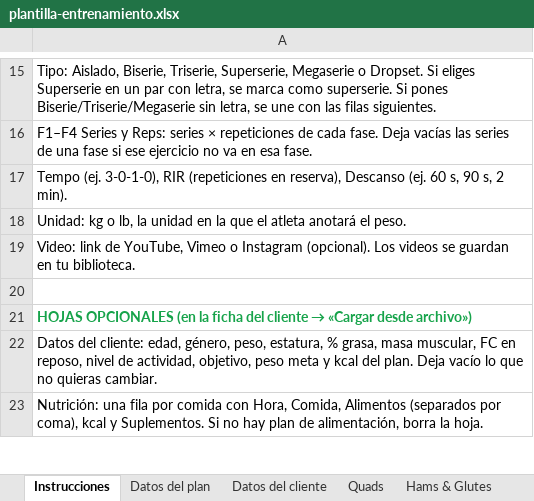
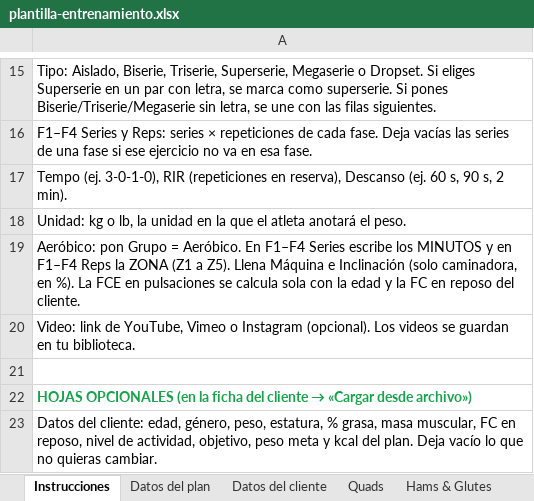
Before and after one commit to LeonardoPablo1992/portal-atletas, an Excel workbook: plantilla-entrenamiento.xlsx, sheet Instrucciones, drawn as a sheet; only a part is shown, gaps mark what is left out; the shorter side is filled out with more unchanged rows; values as stored, in another font and other column widths than the file's, no borders; the diff names each change by its address in the sheet, - before the commit and + after, or states it on an @@ line.

```diff
--- a/plantilla-entrenamiento.xlsx (sheet Instrucciones)
+++ b/plantilla-entrenamiento.xlsx (sheet Instrucciones)
+row 19: Aeróbico: pon Grupo = Aeróbico. En F1–F4 Series escribe los MINUTOS y en F1–F4 Reps la ZONA (Z1 a Z5). Llena Máquina e Inclinación (solo caminadora, en %). La FCE en pulsaciones se calcula sola con la edad y la FC en reposo del cliente.
```
Also changed, not shown: sheet Quads, sheet Chest, sheet Shoulder & Tricep, sheet Back & Bicep, sheet Hams & Glutes, 2 other files.
